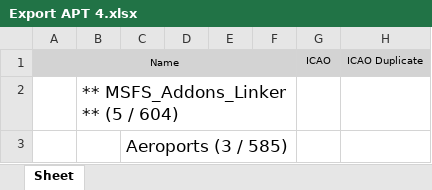
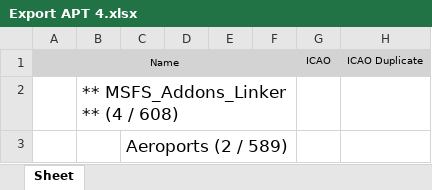
Before and after one commit to Matthisfr/journal-msfs, an Excel workbook: data/airports/Export APT 4.xlsx, sheet Sheet, drawn as a sheet; only a part is shown; values as stored, in another font and other column widths than the file's, no borders; charts and pictures not drawn; the diff covers the shown part only; the diff names each change by its address in the sheet, - before the commit and + after, or states it on an @@ line.

```diff
--- a/data/airports/Export APT 4.xlsx (sheet Sheet)
+++ b/data/airports/Export APT 4.xlsx (sheet Sheet)
-B2: ** MSFS_Addons_Linker ** (5 / 604)
+B2: ** MSFS_Addons_Linker ** (4 / 608)
-C3: Aeroports (3 / 585)
+C3: Aeroports (2 / 589)
```
Also changed, not shown: 5 added rows and 15 edited cells elsewhere in this sheet, charts or pictures, 5 other files.
